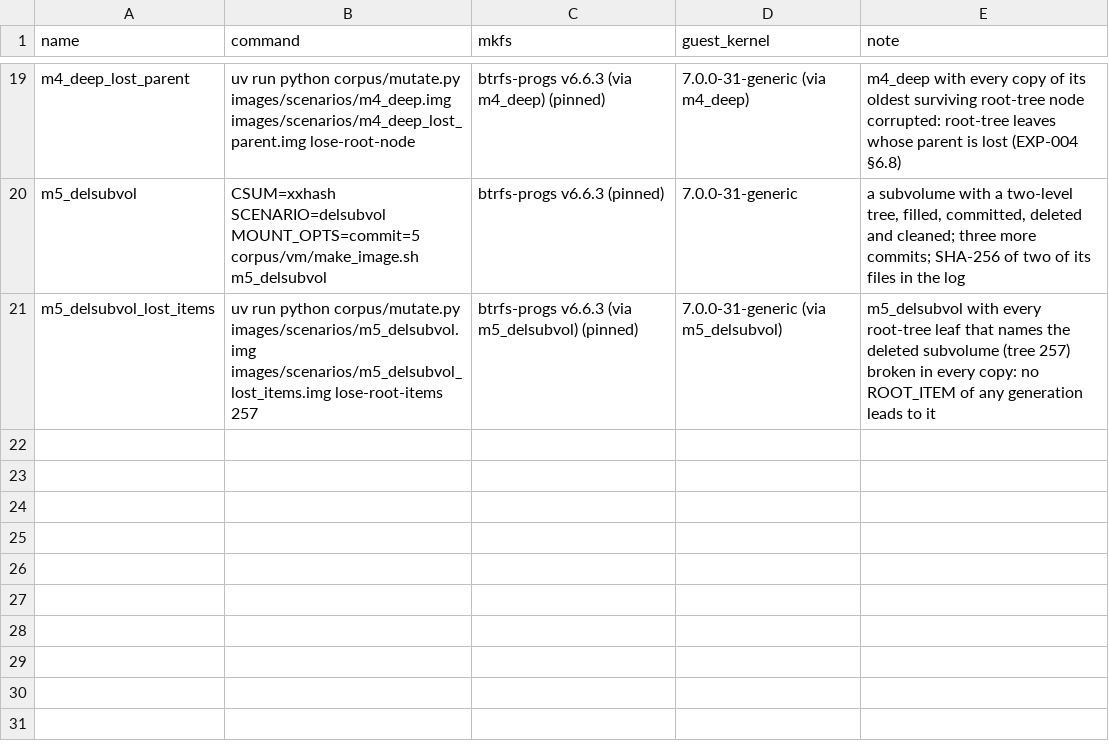
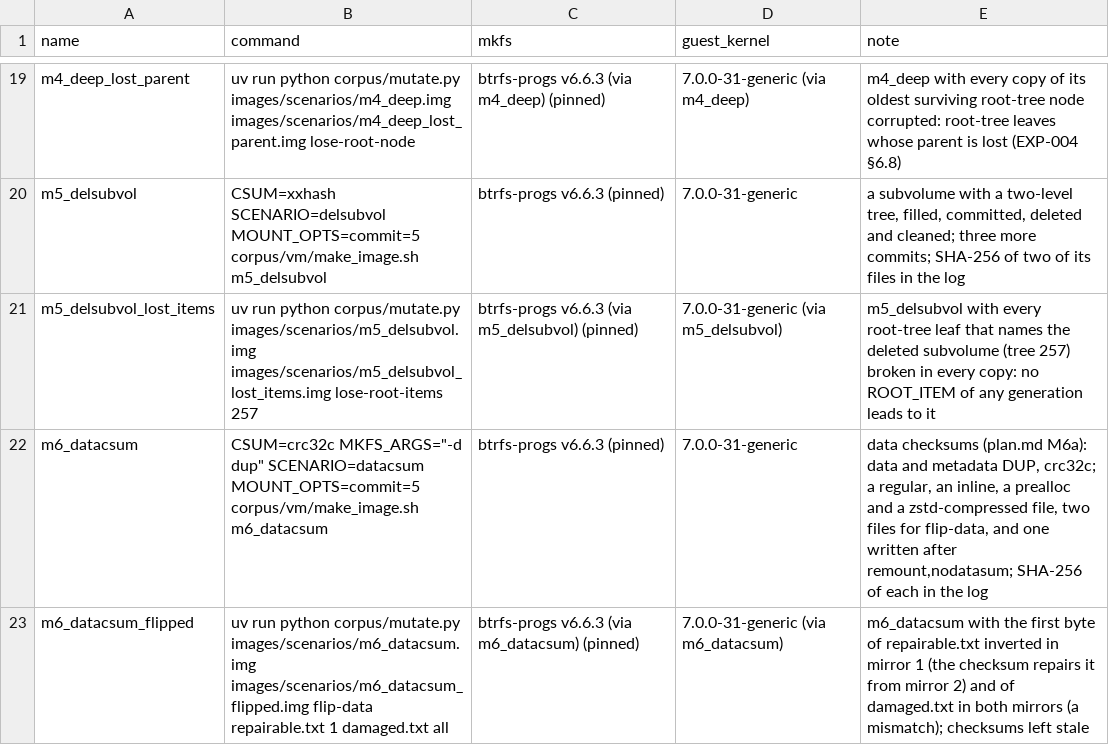
Before and after one commit to vishwajitsarnobat/btrfs-forensics, a TSV file: corpus/manifest.tsv, drawn as a sheet; only a part is shown, gaps mark what is left out; the diff names each change by its address in the sheet, - before the commit and + after, or states it on an @@ line.

Commit message:
Add the m6_datacsum corpus images: data DUP, a nodatasum file, and a derived image with flipped data bytes

```diff
--- a/corpus/manifest.tsv
+++ b/corpus/manifest.tsv
+row 22: m6_datacsum | CSUM=crc32c MKFS_ARGS="-d dup" SCENARIO=datacsum MOUNT_OPTS=commit=5 corpus/vm/make_image.sh m6_datacsum | btrfs-progs v6.6.3 (pinned) | 7.0.0-31-generic | data checksums (plan.md M6a): data and metadata DUP, crc32c; a regular, an inline, a prealloc and a zstd-compressed file, two files for flip-data, and one written after remount,nodatasum; SHA-256 of each in the log
+row 23: m6_datacsum_flipped | uv run python corpus/mutate.py images/scenarios/m6_datacsum.img images/scenarios/m6_datacsum_flipped.img flip-data repairable.txt 1 damaged.txt all | btrfs-progs v6.6.3 (via m6_datacsum) (pinned) | 7.0.0-31-generic (via m6_datacsum) | m6_datacsum with the first byte of repairable.txt inverted in mirror 1 (the checksum repairs it from mirror 2) and of damaged.txt in both mirrors (a mismatch); checksums left stale
```
Also changed, not shown: 2 other files.
